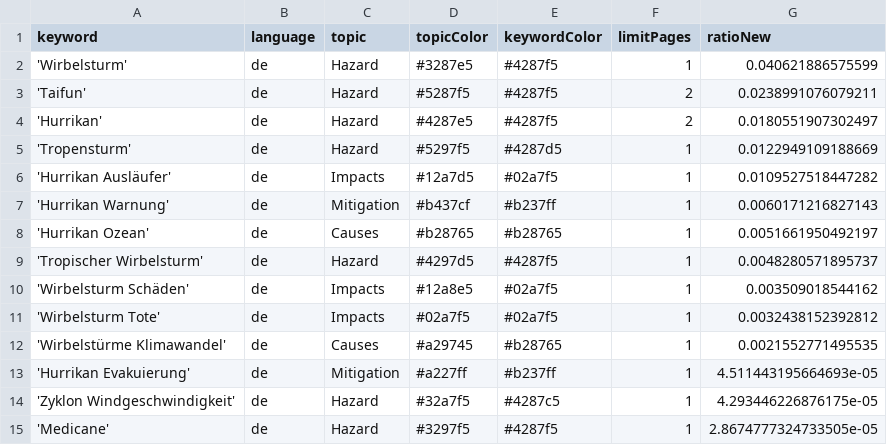
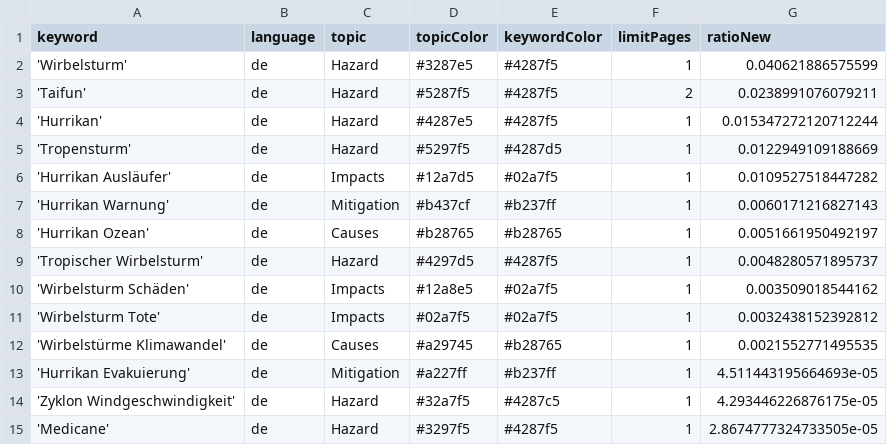
Before and after one commit to liese97-news/HurricaneIsComing, a CSV file: keywords.csv, drawn as a sheet.

Commit message:
Commit from GitHub Actions (harvest:0.0)

```diff
--- a/keywords.csv
+++ b/keywords.csv
@@ -3,3 +3,3 @@ keyword,language,topic,topicColor,keywordColor,limitPages,ratioNew
 'Taifun',de,Hazard,#5287f5,#4287f5,2,0.0238991076079211
-'Hurrikan',de,Hazard,#4287e5,#4287f5,2,0.0180551907302497
+'Hurrikan',de,Hazard,#4287e5,#4287f5,1,0.015347272120712244
 'Tropensturm',de,Hazard,#5297f5,#4287d5,1,0.0122949109188669
```
